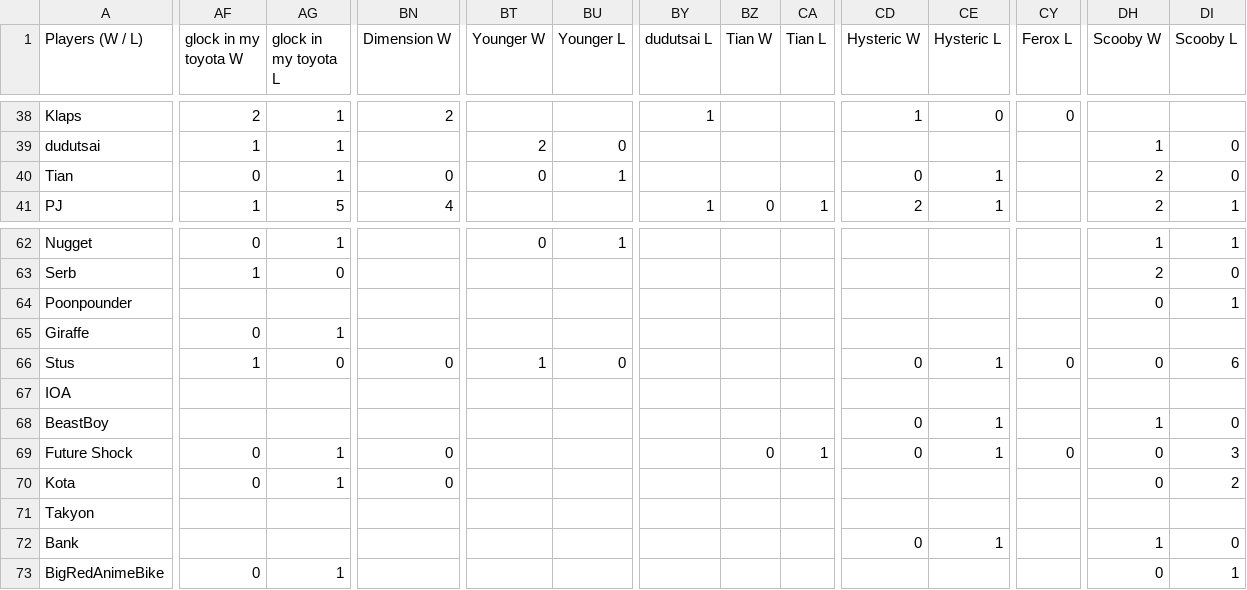
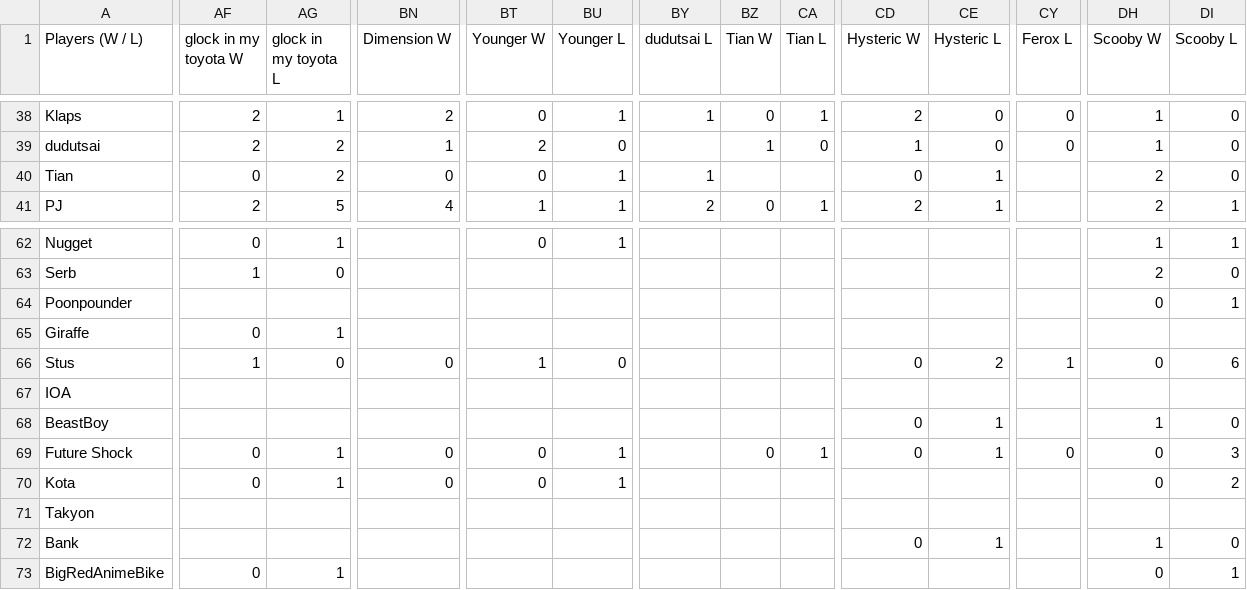
Before and after one commit to benjaminsg/garprdata, a CSV file: h2hresults.csv, drawn as a sheet; only a part is shown, gaps mark what is left out; the diff covers the shown part only; the diff names each change by its address in the sheet, - before the commit and + after, or states it on an @@ line.

```diff
--- a/h2hresults.csv
+++ b/h2hresults.csv
-BT38 (Younger W): (empty)
+BT38 (Younger W): 0
-BU38 (Younger L): (empty)
+BU38 (Younger L): 1
-BZ38 (Tian W): (empty)
+BZ38 (Tian W): 0
-CA38 (Tian L): (empty)
+CA38 (Tian L): 1
-CD38 (Hysteric W): 1
+CD38 (Hysteric W): 2
-DH38 (Scooby W): (empty)
+DH38 (Scooby W): 1
-DI38 (Scooby L): (empty)
+DI38 (Scooby L): 0
-AF39 (glock in my toyota W): 1
+AF39 (glock in my toyota W): 2
-AG39:AG40 (glock in my toyota L): 1
+AG39:AG40 (glock in my toyota L): 2
-BN39 (Dimension W): (empty)
+BN39 (Dimension W): 1
-BZ39 (Tian W): (empty)
+BZ39 (Tian W): 1
-CA39 (Tian L): (empty)
+CA39 (Tian L): 0
-CD39 (Hysteric W): (empty)
+CD39 (Hysteric W): 1
-CE39 (Hysteric L): (empty)
+CE39 (Hysteric L): 0
-CY39 (Ferox L): (empty)
+CY39 (Ferox L): 0
-BY40 (dudutsai L): (empty)
+BY40 (dudutsai L): 1
-AF41 (glock in my toyota W): 1
+AF41 (glock in my toyota W): 2
-BT41 (Younger W): (empty)
+BT41 (Younger W): 1
-BU41 (Younger L): (empty)
+BU41 (Younger L): 1
-BY41 (dudutsai L): 1
+BY41 (dudutsai L): 2
-CE66 (Hysteric L): 1
+CE66 (Hysteric L): 2
-CY66 (Ferox L): 0
+CY66 (Ferox L): 1
-BT69:BT70 (Younger W): (empty)
+BT69:BT70 (Younger W): 0
-BU69:BU70 (Younger L): (empty)
+BU69:BU70 (Younger L): 1
```
Also changed, not shown: 91 edited cells elsewhere in this file, 1 other file.
